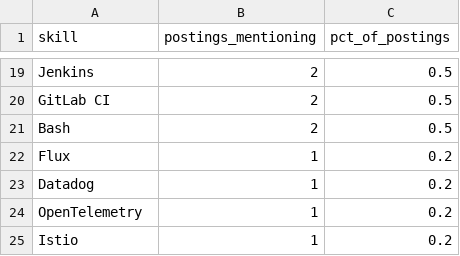
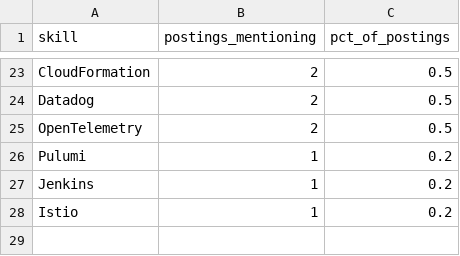
Before and after one commit to Rohith918/Devops-Skills-WordCloud, a CSV file: skills_cloud.csv, drawn as a sheet; only a part is shown, gaps mark what is left out; removed rows and columns are numbered as before the commit, all else as after; the diff covers the shown part only; the diff names each change by its address in the sheet, - before the commit and + after, or states it on an @@ line.

```diff
--- a/skills_cloud.csv
+++ b/skills_cloud.csv
-A23 (skill): Jenkins
+A23 (skill): CloudFormation
-A24 (skill): GitLab CI
+A24 (skill): Datadog
-A25 (skill): Bash
+A25 (skill): OpenTelemetry
-A26 (skill): Flux
+A26 (skill): Pulumi
-row 23: Datadog | 1 | 0.2
-A27 (skill): OpenTelemetry
+A27 (skill): Jenkins
```
Also changed, not shown: 10 added rows, 6 removed rows and 16 edited cells elsewhere in this file, 2 other files.
